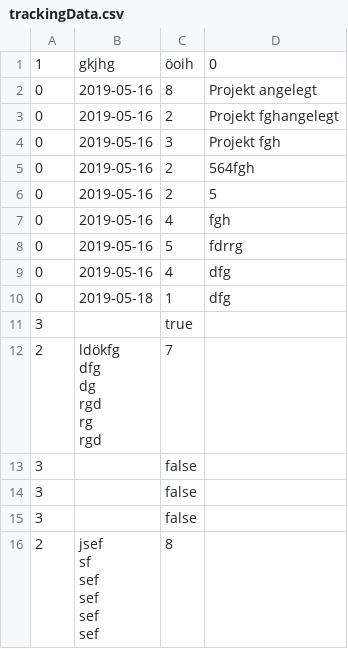
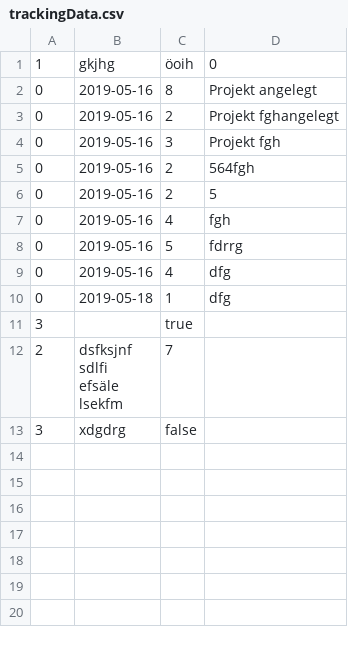
Before and after one commit to Ecke1612/interval_alpha, a CSV file: data/trackingData.csv, drawn as a sheet.

```diff
--- a/data/trackingData.csv
+++ b/data/trackingData.csv
@@ -11,20 +11,6 @@
 "3";"";"true"
-"2";"ldökfg
-
-dfg
-dg
-rgd
-rg
-rgd";"7"
-"3";"";"false"
-"3";"";"false"
-"3";"";"false"
-"2";"jsef
-sf
-sef
-sef
-sef
-
-
-sef
-";"8"
+"2";"dsfksjnf
+sdlfi
+efsäle
+lsekfm";"7"
+"3";"xdgdrg";"false"
```
Also changed, not shown: 4 other files.
